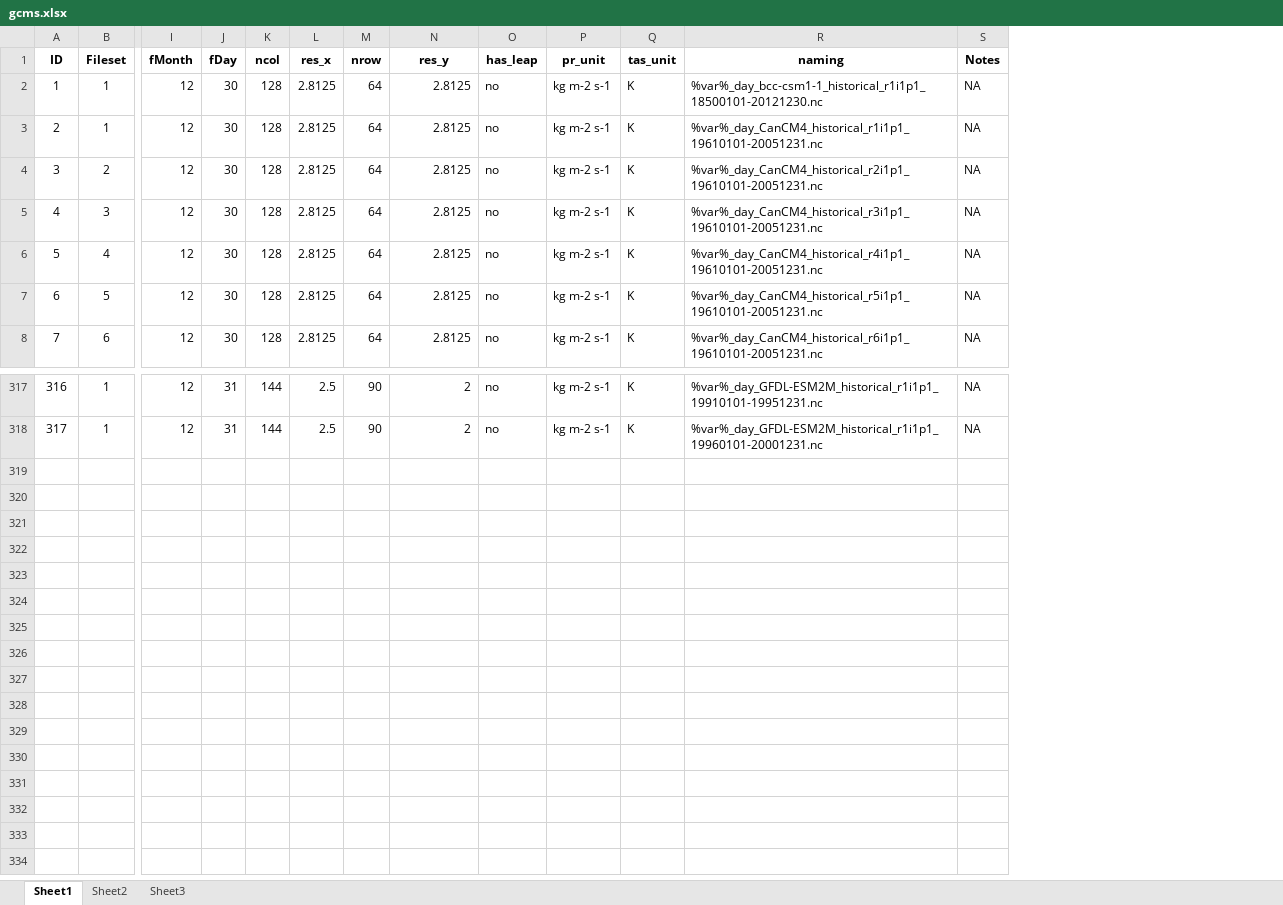
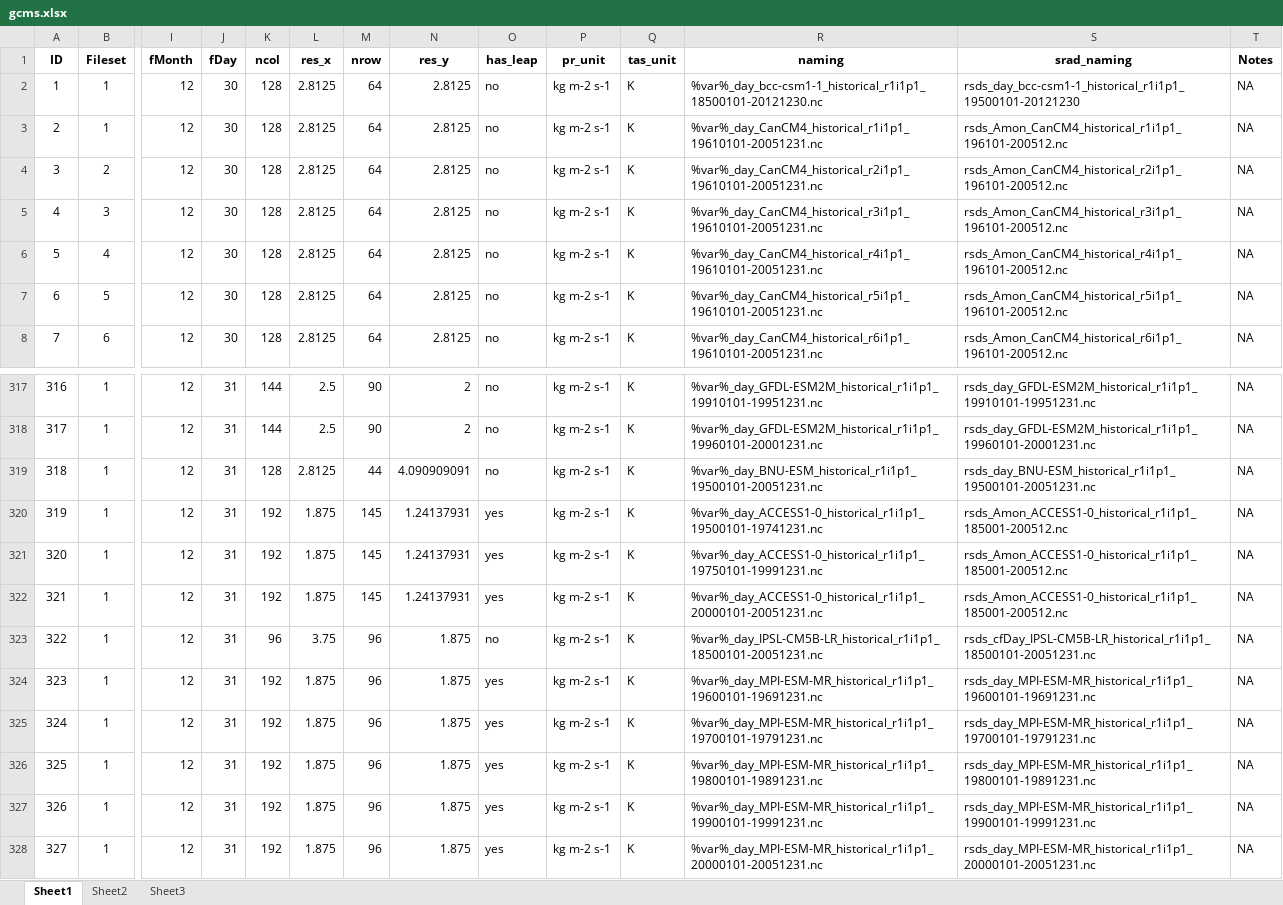
Before and after one commit to CIAT-DAPA/dapa-climate-change, an Excel workbook: trunk/PhD/0008-CMIP5/data/gcms.xlsx, sheet Sheet1, drawn as a sheet; only a part is shown, gaps mark what is left out; values as stored, in another font and other column widths than the file's, no borders; rows hold the shown columns only; the diff names each change by its address in the sheet, - before the commit and + after, or states it on an @@ line.

```diff
--- a/trunk/PhD/0008-CMIP5/data/gcms.xlsx (sheet Sheet1)
+++ b/trunk/PhD/0008-CMIP5/data/gcms.xlsx (sheet Sheet1)
+column S (srad_naming), rows 2-8: rsds_day_bcc-csm1-1_historical_r1i1p1_19500101-20121230 | rsds_Amon_CanCM4_historical_r1i1p1_196101-200512.nc | rsds_Amon_CanCM4_historical_r2i1p1_196101-200512.nc | rsds_Amon_CanCM4_historical_r3i1p1_196101-200512.nc | rsds_Amon_CanCM4_historical_r4i1p1_196101-200512.nc | rsds_Amon_CanCM4_historical_r5i1p1_196101-200512.nc | rsds_Amon_CanCM4_historical_r6i1p1_196101-200512.nc; rows 317-318: rsds_day_GFDL-ESM2M_historical_r1i1p1_19910101-19951231.nc | rsds_day_GFDL-ESM2M_historical_r1i1p1_19960101-20001231.nc
+row 319: 318 | 1 | 12 | 31 | 128 | 2.8125 | 44 | 4.090909091 | no | kg m-2 s-1 | K | %var%_day_BNU-ESM_historical_r1i1p1_19500101-20051231.nc | rsds_day_BNU-ESM_historical_r1i1p1_19500101-20051231.nc | NA
+row 320: 319 | 1 | 12 | 31 | 192 | 1.875 | 145 | 1.24137931 | yes | kg m-2 s-1 | K | %var%_day_ACCESS1-0_historical_r1i1p1_19500101-19741231.nc | rsds_Amon_ACCESS1-0_historical_r1i1p1_185001-200512.nc | NA
+row 321: 320 | 1 | 12 | 31 | 192 | 1.875 | 145 | 1.24137931 | yes | kg m-2 s-1 | K | %var%_day_ACCESS1-0_historical_r1i1p1_19750101-19991231.nc | rsds_Amon_ACCESS1-0_historical_r1i1p1_185001-200512.nc | NA
+row 322: 321 | 1 | 12 | 31 | 192 | 1.875 | 145 | 1.24137931 | yes | kg m-2 s-1 | K | %var%_day_ACCESS1-0_historical_r1i1p1_20000101-20051231.nc | rsds_Amon_ACCESS1-0_historical_r1i1p1_185001-200512.nc | NA
+row 323: 322 | 1 | 12 | 31 | 96 | 3.75 | 96 | 1.875 | no | kg m-2 s-1 | K | %var%_day_IPSL-CM5B-LR_historical_r1i1p1_18500101-20051231.nc | rsds_cfDay_IPSL-CM5B-LR_historical_r1i1p1_18500101-20051231.nc | NA
+row 324: 323 | 1 | 12 | 31 | 192 | 1.875 | 96 | 1.875 | yes | kg m-2 s-1 | K | %var%_day_MPI-ESM-MR_historical_r1i1p1_19600101-19691231.nc | rsds_day_MPI-ESM-MR_historical_r1i1p1_19600101-19691231.nc | NA
+row 325: 324 | 1 | 12 | 31 | 192 | 1.875 | 96 | 1.875 | yes | kg m-2 s-1 | K | %var%_day_MPI-ESM-MR_historical_r1i1p1_19700101-19791231.nc | rsds_day_MPI-ESM-MR_historical_r1i1p1_19700101-19791231.nc | NA
+row 326: 325 | 1 | 12 | 31 | 192 | 1.875 | 96 | 1.875 | yes | kg m-2 s-1 | K | %var%_day_MPI-ESM-MR_historical_r1i1p1_19800101-19891231.nc | rsds_day_MPI-ESM-MR_historical_r1i1p1_19800101-19891231.nc | NA
+row 327: 326 | 1 | 12 | 31 | 192 | 1.875 | 96 | 1.875 | yes | kg m-2 s-1 | K | %var%_day_MPI-ESM-MR_historical_r1i1p1_19900101-19991231.nc | rsds_day_MPI-ESM-MR_historical_r1i1p1_19900101-19991231.nc | NA
+row 328: 327 | 1 | 12 | 31 | 192 | 1.875 | 96 | 1.875 | yes | kg m-2 s-1 | K | %var%_day_MPI-ESM-MR_historical_r1i1p1_20000101-20051231.nc | rsds_day_MPI-ESM-MR_historical_r1i1p1_20000101-20051231.nc | NA
```
Also changed, not shown: 2 other files.
